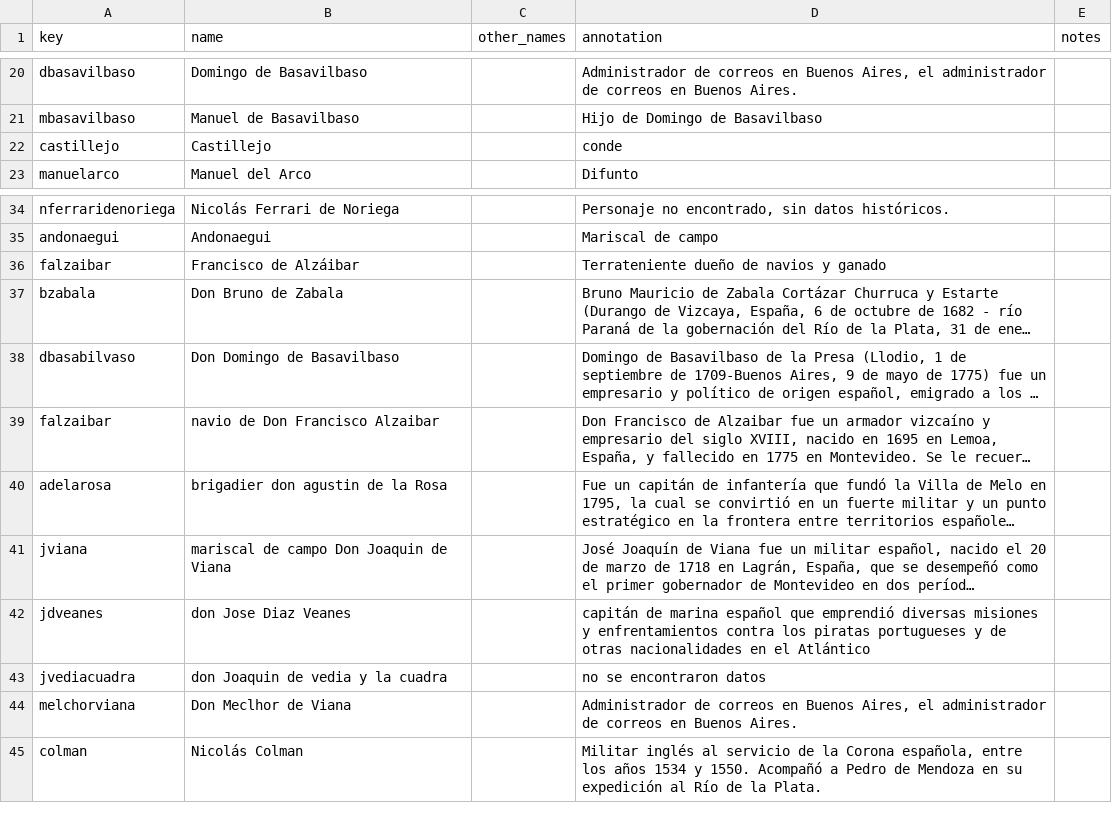
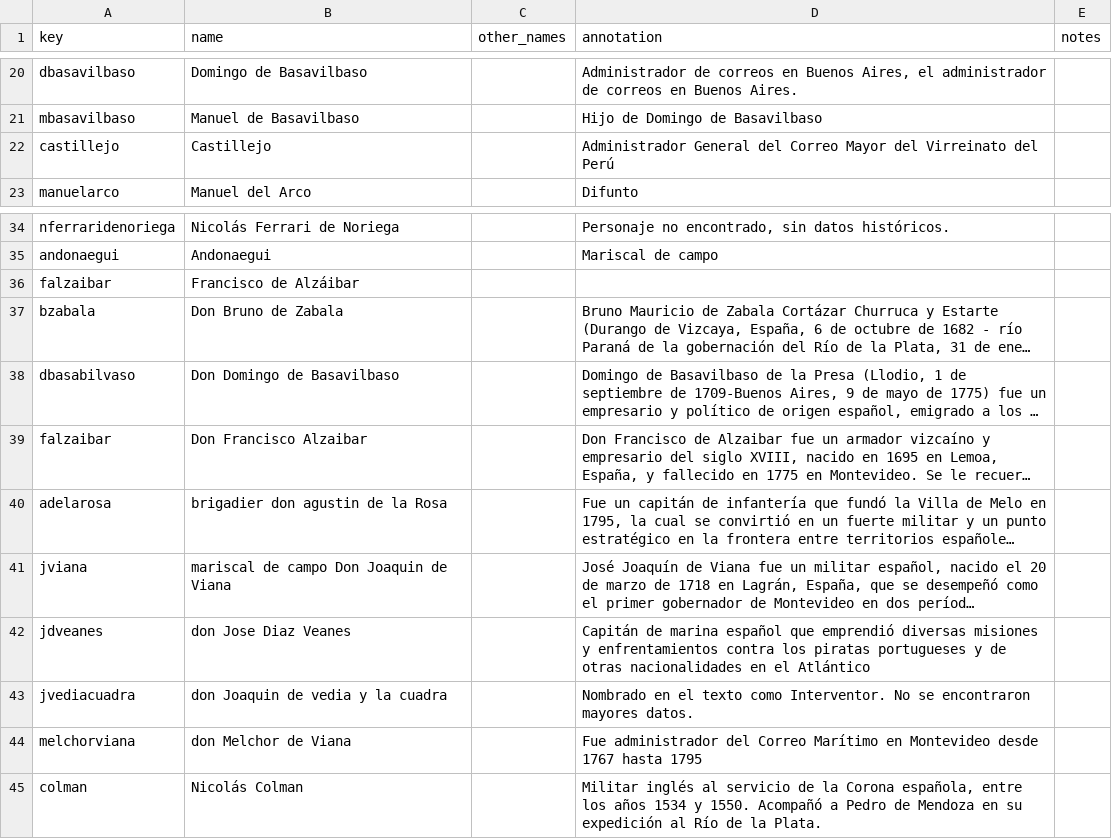
Before and after one commit to claracaputo-mor/plantilla-hd-1, a CSV file: _data/persname_main.csv, drawn as a sheet; only a part is shown, gaps mark what is left out; long unchanged cells end in …; the diff names each change by its address in the sheet, - before the commit and + after, or states it on an @@ line.

Commit message:
Add files via upload

```diff
--- a/_data/persname_main.csv
+++ b/_data/persname_main.csv
-D22 (annotation): conde
+D22 (annotation): Administrador General del Correo Mayor del Virreinato del Perú
-D36 (annotation): Terrateniente dueño de navios y ganado
+D36 (annotation): (empty)
-B39 (name): navio de Don Francisco Alzaibar
+B39 (name): Don Francisco Alzaibar
-D42 (annotation): capitán de marina…
+D42 (annotation): Capitán de marina…
-D43 (annotation): no se encontraron datos
+D43 (annotation): Nombrado en el texto como Interventor. No se encontraron mayores datos.
-B44 (name): Don Meclhor de Viana
+B44 (name): don Melchor de Viana
-D44 (annotation): Administrador de correos en Buenos Aires, el administrador de correos en Buenos Aires.
+D44 (annotation): Fue administrador del Correo Marítimo en Montevideo desde 1767 hasta 1795
```
